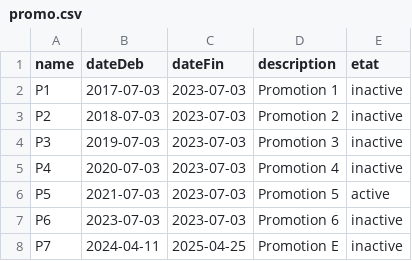
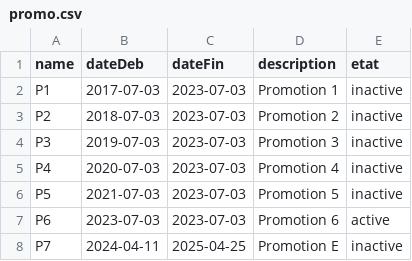
Before and after one commit to diopsysteme/projetOdc, a CSV file: file/promo.csv, drawn as a sheet.

```diff
--- a/file/promo.csv
+++ b/file/promo.csv
@@ -5,4 +5,4 @@ P3,2019-07-03,2023-07-03,"Promotion 3",inactive
 P4,2020-07-03,2023-07-03,"Promotion 4",inactive
-P5,2021-07-03,2023-07-03,"Promotion 5",active
-P6,2023-07-03,2023-07-03,"Promotion 6",inactive
+P5,2021-07-03,2023-07-03,"Promotion 5",inactive
+P6,2023-07-03,2023-07-03,"Promotion 6",active
 P7,2024-04-11,2025-04-25,"Promotion E",inactive
```
Also changed, not shown: file/referent.csv, file/student.csv, 6 other files.
